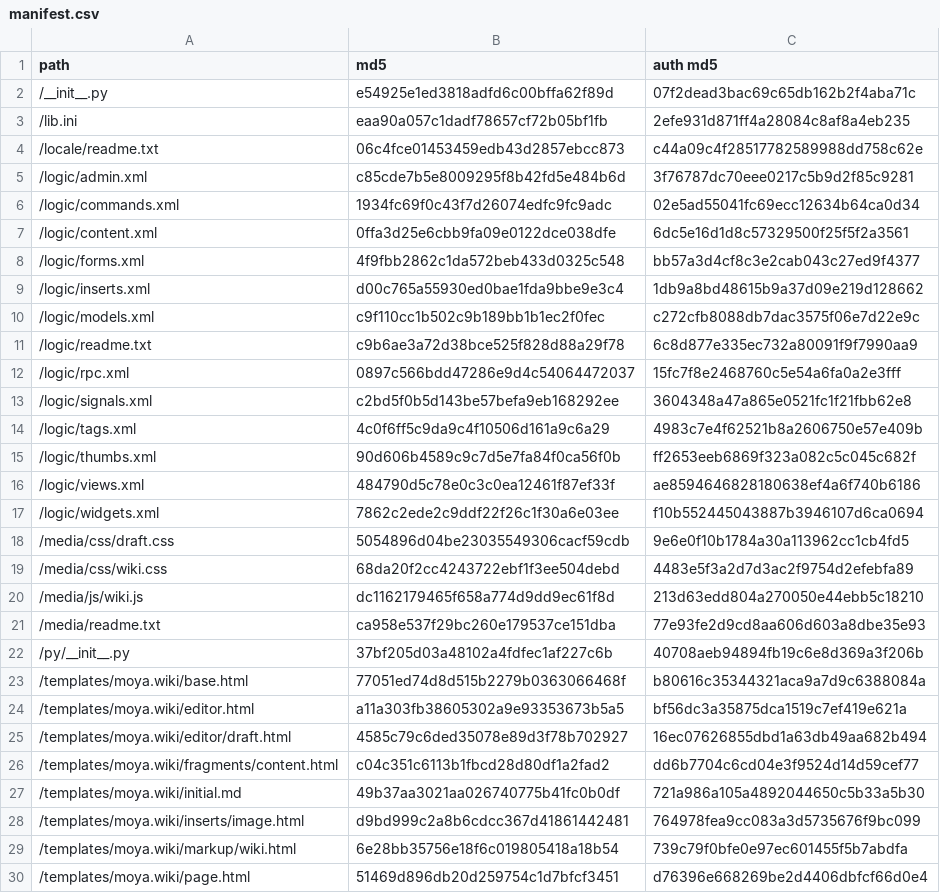
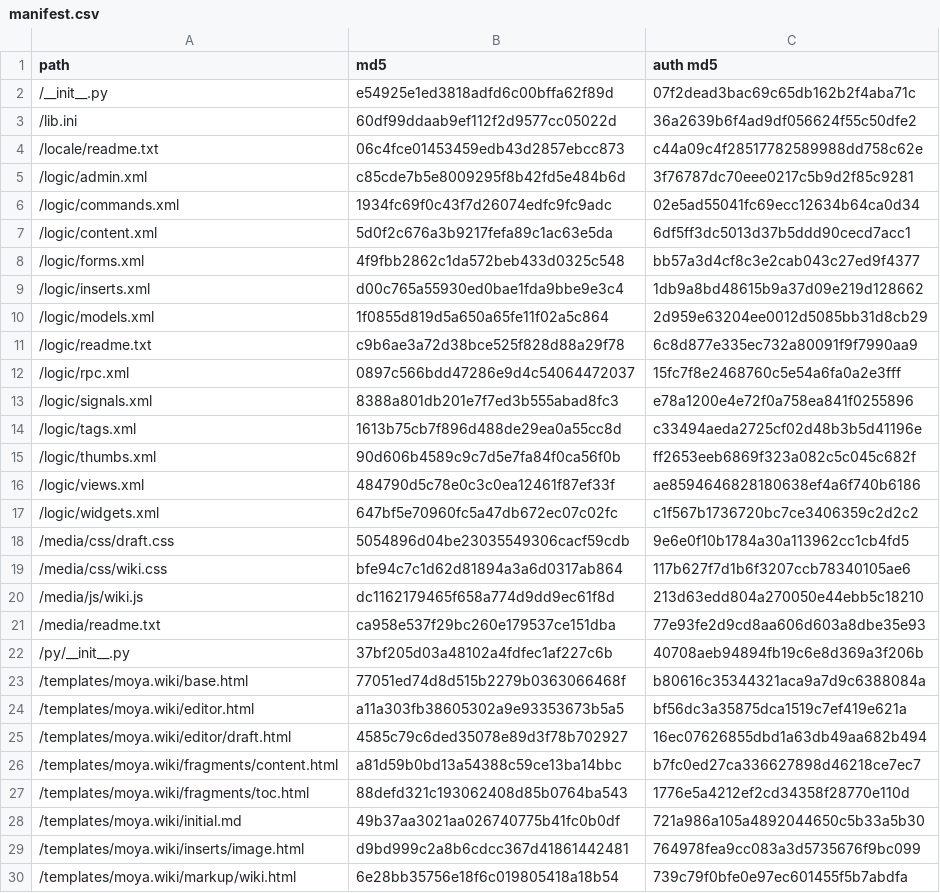
Before and after one commit to PyFilesystem/pyfilesystem.org, a CSV file: webapp/external/moya.wiki/manifest.csv, drawn as a sheet; only a part is shown; the shorter side is filled out with more unchanged rows.

Commit message:
update wiki, custom templates

```diff
--- a/webapp/external/moya.wiki/manifest.csv
+++ b/webapp/external/moya.wiki/manifest.csv
@@ -2,3 +2,3 @@
 "/__init__.py",e54925e1ed3818adfd6c00bffa62f89d,07f2dead3bac69c65db162b2f4aba71c
-"/lib.ini",eaa90a057c1dadf78657cf72b05bf1fb,2efe931d871ff4a28084c8af8a4eb235
+"/lib.ini",60df99ddaab9ef112f2d9577cc05022d,36a2639b6f4ad9df056624f55c50dfe2
 "/locale/readme.txt",06c4fce01453459edb43d2857ebcc873,c44a09c4f28517782589988dd758c62e
@@ -6,15 +6,15 @@
 "/logic/commands.xml",1934fc69f0c43f7d26074edfc9fc9adc,02e5ad55041fc69ecc12634b64ca0d34
-"/logic/content.xml",0ffa3d25e6cbb9fa09e0122dce038dfe,6dc5e16d1d8c57329500f25f5f2a3561
+"/logic/content.xml",5d0f2c676a3b9217fefa89c1ac63e5da,6df5ff3dc5013d37b5ddd90cecd7acc1
 "/logic/forms.xml",4f9fbb2862c1da572beb433d0325c548,bb57a3d4cf8c3e2cab043c27ed9f4377
 "/logic/inserts.xml",d00c765a55930ed0bae1fda9bbe9e3c4,1db9a8bd48615b9a37d09e219d128662
-"/logic/models.xml",c9f110cc1b502c9b189bb1b1ec2f0fec,c272cfb8088db7dac3575f06e7d22e9c
+"/logic/models.xml",1f0855d819d5a650a65fe11f02a5c864,2d959e63204ee0012d5085bb31d8cb29
 "/logic/readme.txt",c9b6ae3a72d38bce525f828d88a29f78,6c8d877e335ec732a80091f9f7990aa9
 "/logic/rpc.xml",0897c566bdd47286e9d4c54064472037,15fc7f8e2468760c5e54a6fa0a2e3fff
-"/logic/signals.xml",c2bd5f0b5d143be57befa9eb168292ee,3604348a47a865e0521fc1f21fbb62e8
-"/logic/tags.xml",4c0f6ff5c9da9c4f10506d161a9c6a29,4983c7e4f62521b8a2606750e57e409b
+"/logic/signals.xml",8388a801db201e7f7ed3b555abad8fc3,e78a1200e4e72f0a758ea841f0255896
+"/logic/tags.xml",1613b75cb7f896d488de29ea0a55cc8d,c33494aeda2725cf02d48b3b5d41196e
 "/logic/thumbs.xml",90d606b4589c9c7d5e7fa84f0ca56f0b,ff2653eeb6869f323a082c5c045c682f
 "/logic/views.xml",484790d5c78e0c3c0ea12461f87ef33f,ae8594646828180638ef4a6f740b6186
-"/logic/widgets.xml",7862c2ede2c9ddf22f26c1f30a6e03ee,f10b552445043887b3946107d6ca0694
+"/logic/widgets.xml",647bf5e70960fc5a47db672ec07c02fc,c1f567b1736720bc7ce3406359c2d2c2
 "/media/css/draft.css",5054896d04be23035549306cacf59cdb,9e6e0f10b1784a30a113962cc1cb4fd5
-"/media/css/wiki.css",68da20f2cc4243722ebf1f3ee504debd,4483e5f3a2d7d3ac2f9754d2efebfa89
+"/media/css/wiki.css",bfe94c7c1d62d81894a3a6d0317ab864,117b627f7d1b6f3207ccb78340105ae6
 "/media/js/wiki.js",dc1162179465f658a774d9dd9ec61f8d,213d63edd804a270050e44ebb5c18210
@@ -25,3 +25,4 @@
 "/templates/moya.wiki/editor/draft.html",4585c79c6ded35078e89d3f78b702927,16ec07626855dbd1a63db49aa682b494
-"/templates/moya.wiki/fragments/content.html",c04c351c6113b1fbcd28d80df1a2fad2,dd6b7704c6cd04e3f9524d14d59cef77
+"/templates/moya.wiki/fragments/content.html",a81d59b0bd13a54388c59ce13ba14bbc,b7fc0ed27ca336627898d46218ce7ec7
+"/templates/moya.wiki/fragments/toc.html",88defd321c193062408d85b0764ba543,1776e5a4212ef2cd34358f28770e110d
 "/templates/moya.wiki/initial.md",49b37aa3021aa026740775b41fc0b0df,721a986a105a4892044650c5b33a5b30
```
Also changed, not shown: 9 other files.
